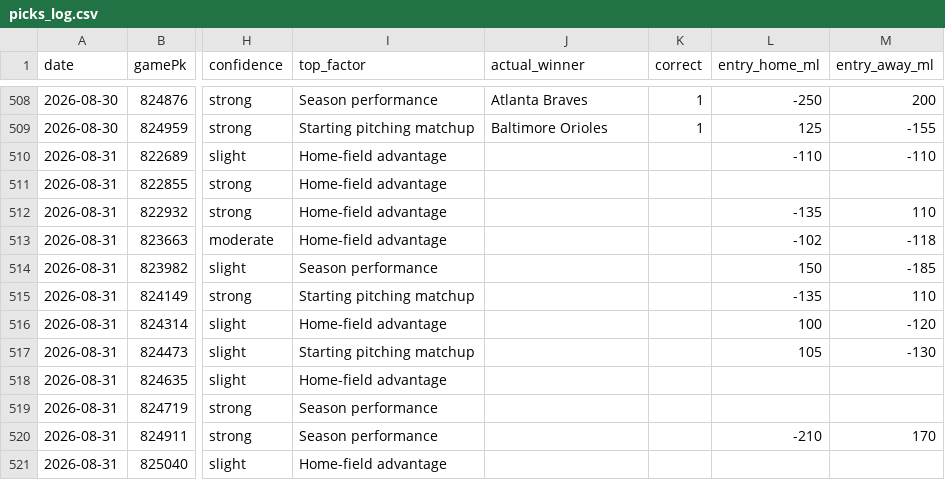
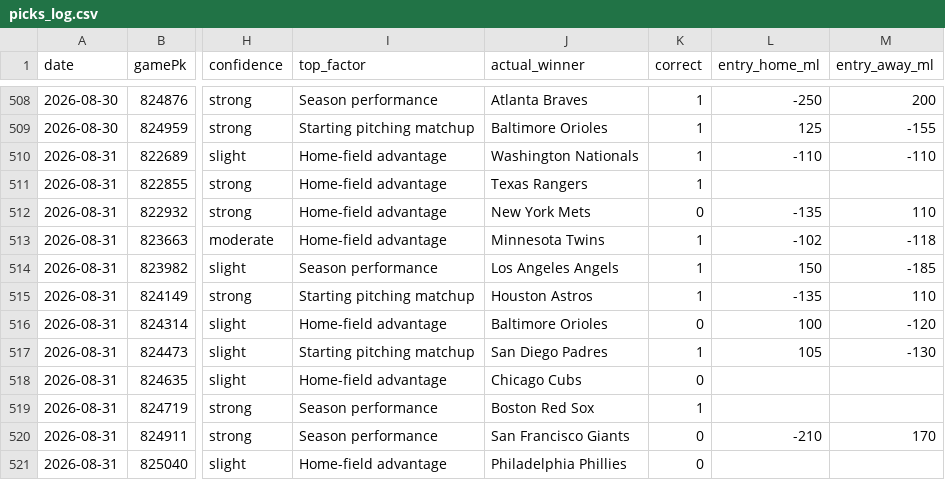
Before and after one commit to Holy23-pledge/mob-predictor, a CSV file: picks_log.csv, drawn as a sheet; only a part is shown, gaps mark what is left out; the diff covers the shown part only; the diff names each change by its address in the sheet, - before the commit and + after, or states it on an @@ line.

Commit message:
Daily picks 2026-09-01

```diff
--- a/picks_log.csv
+++ b/picks_log.csv
-J510 (actual_winner): (empty)
+J510 (actual_winner): Washington Nationals
-K510:K511 (correct): (empty)
+K510:K511 (correct): 1
-J511 (actual_winner): (empty)
+J511 (actual_winner): Texas Rangers
-J512 (actual_winner): (empty)
+J512 (actual_winner): New York Mets
-K512 (correct): (empty)
+K512 (correct): 0
-J513 (actual_winner): (empty)
+J513 (actual_winner): Minnesota Twins
-K513:K515 (correct): (empty)
+K513:K515 (correct): 1
-J514 (actual_winner): (empty)
+J514 (actual_winner): Los Angeles Angels
-J515 (actual_winner): (empty)
+J515 (actual_winner): Houston Astros
-J516 (actual_winner): (empty)
+J516 (actual_winner): Baltimore Orioles
-K516 (correct): (empty)
+K516 (correct): 0
-J517 (actual_winner): (empty)
+J517 (actual_winner): San Diego Padres
-K517 (correct): (empty)
+K517 (correct): 1
-J518 (actual_winner): (empty)
+J518 (actual_winner): Chicago Cubs
-K518 (correct): (empty)
+K518 (correct): 0
-J519 (actual_winner): (empty)
+J519 (actual_winner): Boston Red Sox
-K519 (correct): (empty)
+K519 (correct): 1
-J520 (actual_winner): (empty)
+J520 (actual_winner): San Francisco Giants
-K520:K521 (correct): (empty)
+K520:K521 (correct): 0
-J521 (actual_winner): (empty)
+J521 (actual_winner): Philadelphia Phillies
```
Also changed, not shown: 15 added rows elsewhere in this file, 17 other files.
